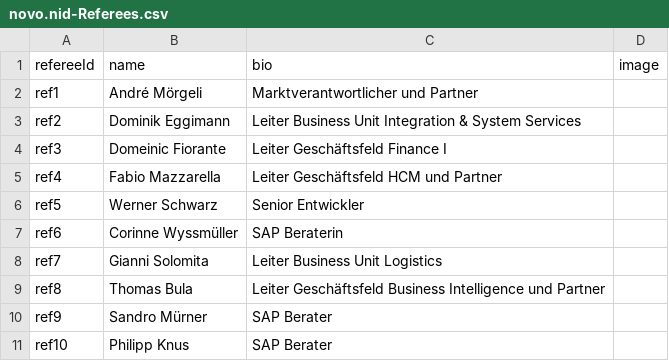
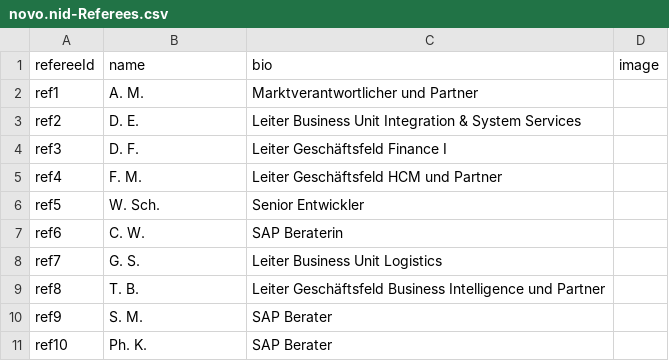
Before and after one commit to schopfej/InnovationDayCAP, a CSV file: db/data/novo.nid-Referees.csv, drawn as a sheet.

```diff
--- a/db/data/novo.nid-Referees.csv
+++ b/db/data/novo.nid-Referees.csv
@@ -1,11 +1,11 @@
 refereeId;name;bio;image
-ref1;André Mörgeli;Marktverantwortlicher und Partner;
-ref2;Dominik Eggimann;Leiter Business Unit Integration & System Services;
-ref3;Domeinic Fiorante;Leiter Geschäftsfeld Finance I;
-ref4;Fabio Mazzarella;Leiter Geschäftsfeld HCM und Partner;
-ref5;Werner Schwarz;Senior Entwickler;
-ref6;Corinne Wyssmüller;SAP Beraterin;
-ref7;Gianni Solomita;Leiter Business Unit Logistics;
-ref8;Thomas Bula;Leiter Geschäftsfeld Business Intelligence und Partner;
-ref9;Sandro Mürner;SAP Berater;
-ref10;Philipp Knus;SAP Berater;
+ref1;A. M.;Marktverantwortlicher und Partner;
+ref2;D. E.;Leiter Business Unit Integration & System Services;
+ref3;D. F.;Leiter Geschäftsfeld Finance I;
+ref4;F. M.;Leiter Geschäftsfeld HCM und Partner;
+ref5;W. Sch.;Senior Entwickler;
+ref6;C. W.;SAP Beraterin;
+ref7;G. S.;Leiter Business Unit Logistics;
+ref8;T. B.;Leiter Geschäftsfeld Business Intelligence und Partner;
+ref9;S. M.;SAP Berater;
+ref10;Ph. K.;SAP Berater;
```
Also changed, not shown: 35 other files.
